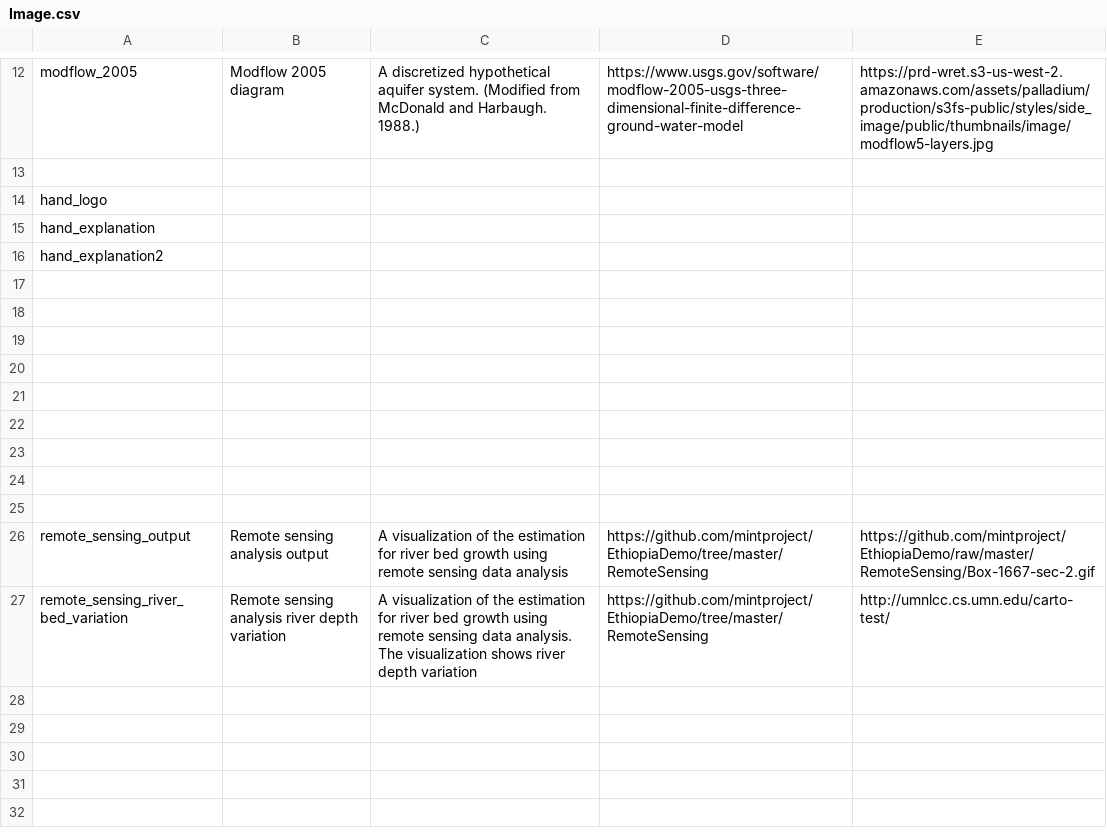
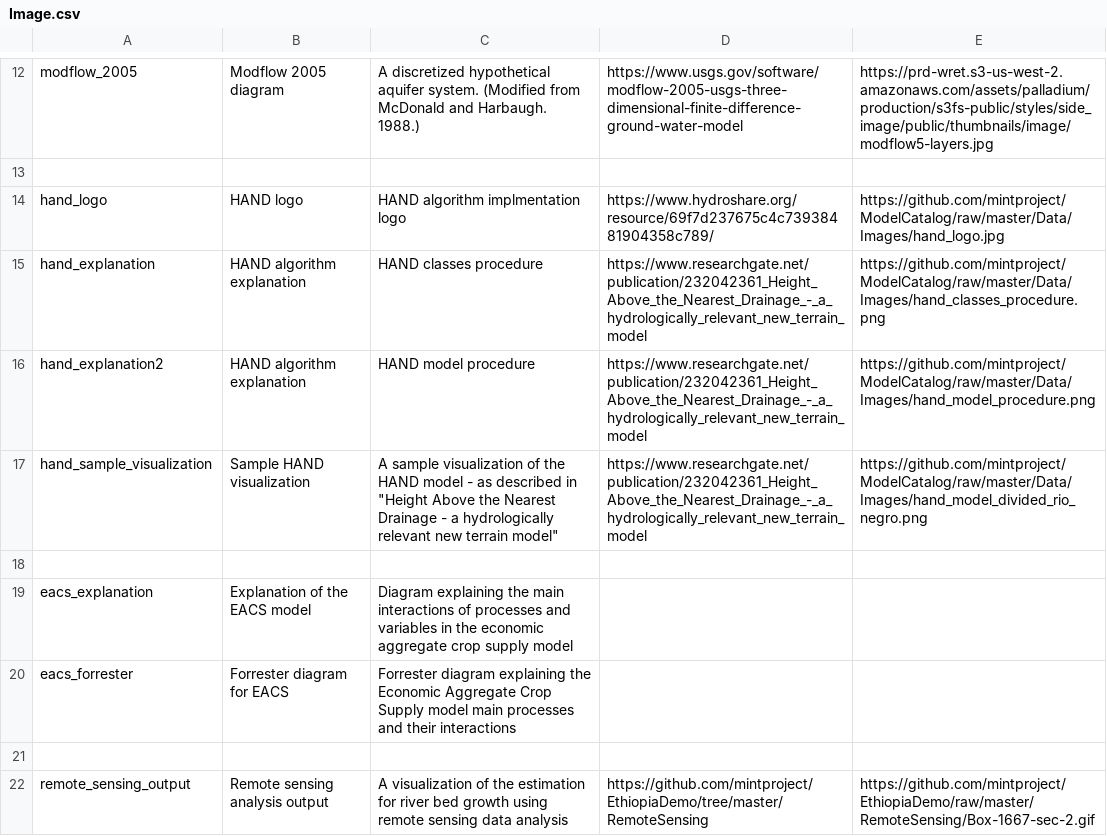
Before and after one commit to mintproject/ModelCatalog, a CSV file: Data/Image.csv, drawn as a sheet; only a part is shown, gaps mark what is left out; the shorter side is filled out with more unchanged rows; removed rows and columns are numbered as before the commit, all else as after; the diff names each change by its address in the sheet, - before the commit and + after, or states it on an @@ line.

```diff
--- a/Data/Image.csv
+++ b/Data/Image.csv
-row 14: hand_logo
-row 15: hand_explanation
-row 16: hand_explanation2
+row 14: hand_logo | HAND logo | HAND algorithm implmentation logo | https://www.hydroshare.org/resource/69f7d237675c4c73938481904358c789/ | https://github.com/mintproject/ModelCatalog/raw/master/Data/Images/hand_logo.jpg
+row 15: hand_explanation | HAND algorithm explanation | HAND classes procedure | https://www.researchgate.net/publication/232042361_Height_Above_the_Nearest_Drainage_-_a_hydrologically_relevant_new_terrain_model | https://github.com/mintproject/ModelCatalog/raw/master/Data/Images/hand_classes_procedure.png
+row 16: hand_explanation2 | HAND algorithm explanation | HAND model procedure | https://www.researchgate.net/publication/232042361_Height_Above_the_Nearest_Drainage_-_a_hydrologically_relevant_new_terrain_model | https://github.com/mintproject/ModelCatalog/raw/master/Data/Images/hand_model_procedure.png
+row 17: hand_sample_visualization | Sample HAND visualization | A sample visualization of the HAND model - as described in "Height Above the Nearest Drainage - a hydrologically relevant new terrain model" | https://www.researchgate.net/publication/232042361_Height_Above_the_Nearest_Drainage_-_a_hydrologically_relevant_new_terrain_model | https://github.com/mintproject/ModelCatalog/raw/master/Data/Images/hand_model_divided_rio_negro.png
-row 19: (empty)
+row 19: eacs_explanation | Explanation of the EACS model | Diagram explaining the main interactions of processes and variables in the economic aggregate crop supply model
-row 20: (empty)
+row 20: eacs_forrester | Forrester diagram for EACS | Forrester diagram explaining the Economic Aggregate Crop Supply model main processes and their interactions
-row 20: (empty)
-row 21: (empty)
-row 22: (empty)
-row 23: (empty)
-row 24: (empty)
```
Also changed, not shown: Data/Model.csv, Data/ModelConfiguration.csv, 4 other files.
